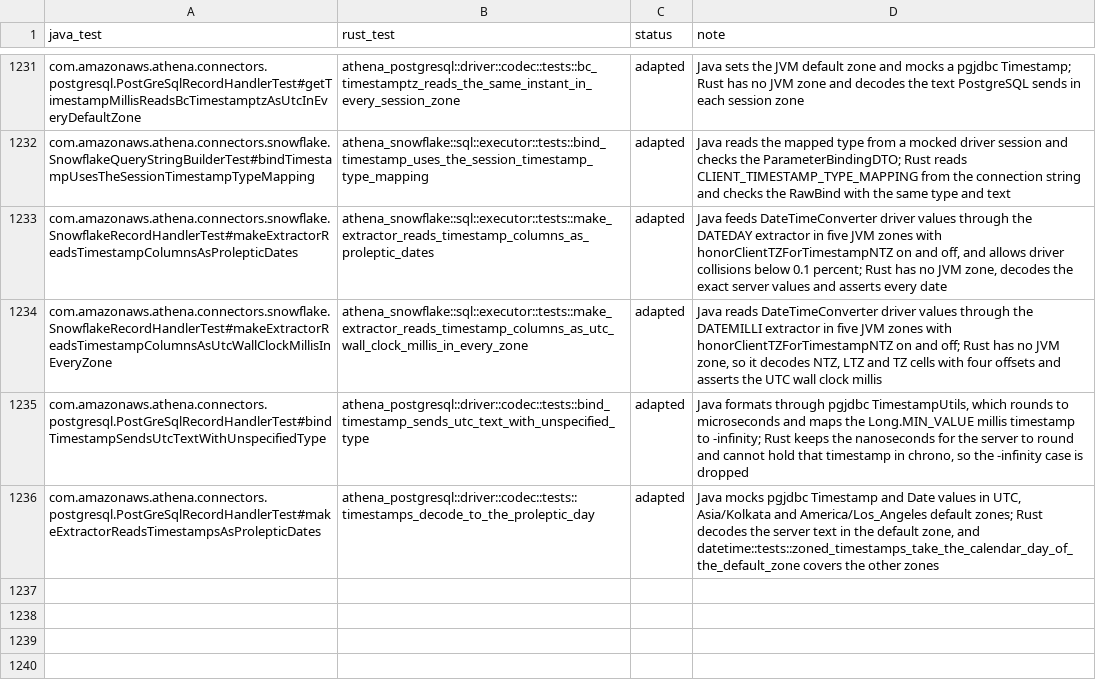
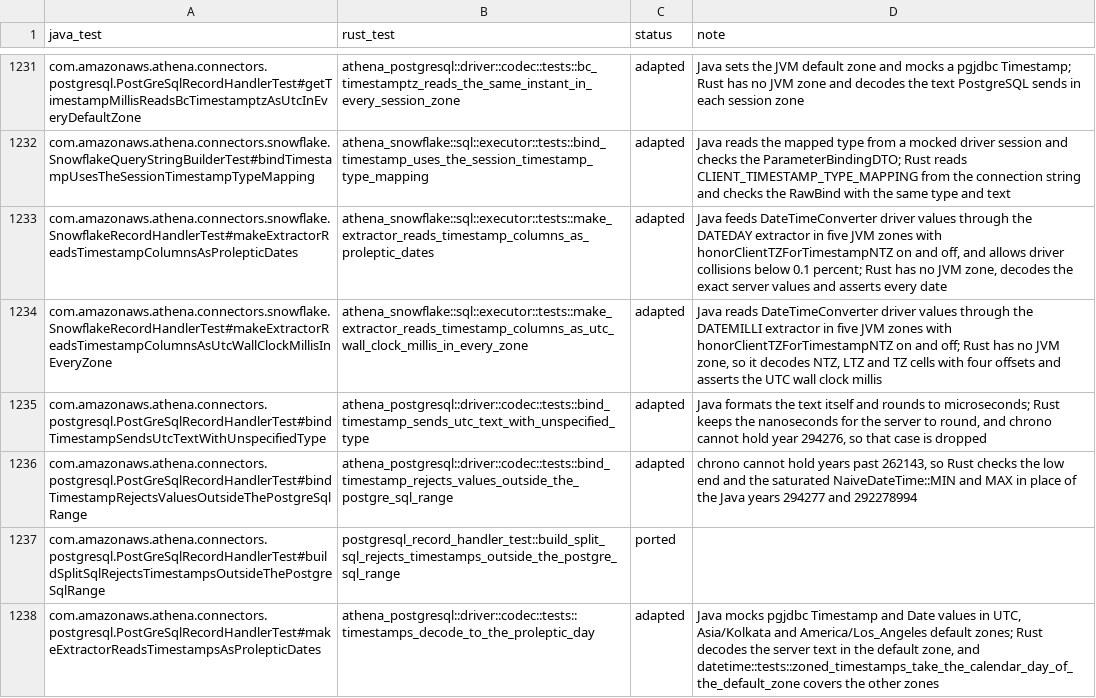
Before and after one commit to never-amazon/aws-athena-query-federation, a TSV file: rust/parity/tests.tsv, drawn as a sheet; only a part is shown, gaps mark what is left out.

Commit message:
Bind PostgreSQL timestamps down to 4714-11-24 BC and reject values out of range
pgjdbc TimestampUtils turns every LocalDateTime before 4713-01-01 BC
into -infinity, so a filter such as ts = '4714-12-31 23:59:59 BC'
matched the -infinity rows, and values before PostgreSQL's range were
sent as -infinity too. Rust sent the real text, which PostgreSQL rejected
with 'timestamp out of range' for values below 4714-11-24 BC.

Java now formats the bind text itself, with the same text pgjdbc gives
for every other value, and both sides reject values outside the
PostgreSQL range 4714-11-24 00:00:00 BC to 294276-12-31
23:59:59.999999 while building the split SQL, with the same message
and INTERNAL_SERVICE_EXCEPTION. Rust also rejects the saturated
NaiveDateTime::MIN and MAX, which stand for millis that chrono cannot
hold.

```diff
--- a/rust/parity/tests.tsv
+++ b/rust/parity/tests.tsv
@@ -1234,3 +1234,5 @@ com.amazonaws.athena.connectors.snowflake.SnowflakeRecordHandlerTest#makeExtract
 com.amazonaws.athena.connectors.snowflake.SnowflakeRecordHandlerTest#makeExtractorReadsTimestampColumnsAsUtcWallClockMillisInEveryZone	athena_snowflake::sql::executor::tests::make_extractor_reads_timestamp_columns_as_utc_wall_clock_millis_in_every_zone	adapted	Java reads DateTimeConverter driver values through the DATEMILLI extractor in five JVM zones with honorClientTZForTimestampNTZ on and off; Rust has no JVM zone, so it decodes NTZ, LTZ and TZ cells with four offsets and asserts the UTC wall clock millis
-com.amazonaws.athena.connectors.postgresql.PostGreSqlRecordHandlerTest#bindTimestampSendsUtcTextWithUnspecifiedType	athena_postgresql::driver::codec::tests::bind_timestamp_sends_utc_text_with_unspecified_type	adapted	Java formats through pgjdbc TimestampUtils, which rounds to microseconds and maps the Long.MIN_VALUE millis timestamp to -infinity; Rust keeps the nanoseconds for the server to round and cannot hold that timestamp in chrono, so the -infinity case is dropped
+com.amazonaws.athena.connectors.postgresql.PostGreSqlRecordHandlerTest#bindTimestampSendsUtcTextWithUnspecifiedType	athena_postgresql::driver::codec::tests::bind_timestamp_sends_utc_text_with_unspecified_type	adapted	Java formats the text itself and rounds to microseconds; Rust keeps the nanoseconds for the server to round, and chrono cannot hold year 294276, so that case is dropped
+com.amazonaws.athena.connectors.postgresql.PostGreSqlRecordHandlerTest#bindTimestampRejectsValuesOutsideThePostgreSqlRange	athena_postgresql::driver::codec::tests::bind_timestamp_rejects_values_outside_the_postgre_sql_range	adapted	chrono cannot hold years past 262143, so Rust checks the low end and the saturated NaiveDateTime::MIN and MAX in place of the Java years 294277 and 292278994
+com.amazonaws.athena.connectors.postgresql.PostGreSqlRecordHandlerTest#buildSplitSqlRejectsTimestampsOutsideThePostgreSqlRange	postgresql_record_handler_test::build_split_sql_rejects_timestamps_outside_the_postgre_sql_range	ported	
 com.amazonaws.athena.connectors.postgresql.PostGreSqlRecordHandlerTest#makeExtractorReadsTimestampsAsProlepticDates	athena_postgresql::driver::codec::tests::timestamps_decode_to_the_proleptic_day	adapted	Java mocks pgjdbc Timestamp and Date values in UTC, Asia/Kolkata and America/Los_Angeles default zones; Rust decodes the server text in the default zone, and datetime::tests::zoned_timestamps_take_the_calendar_day_of_the_default_zone covers the other zones
```
Also changed, not shown: 7 other files.
